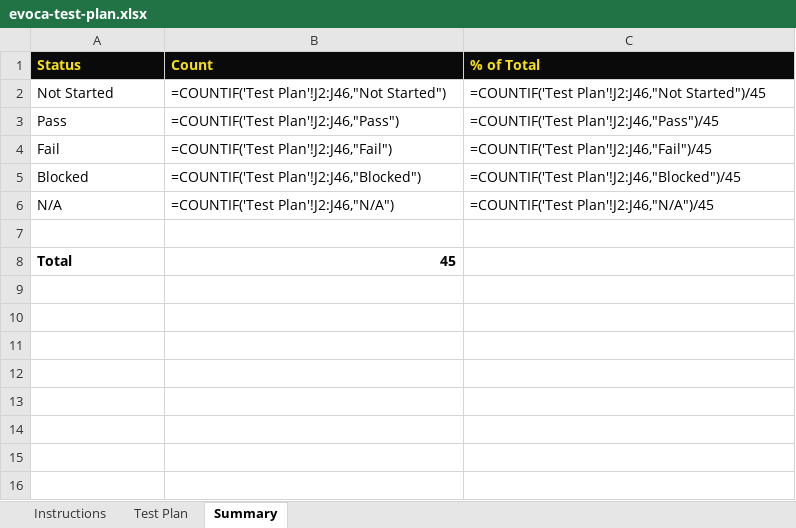
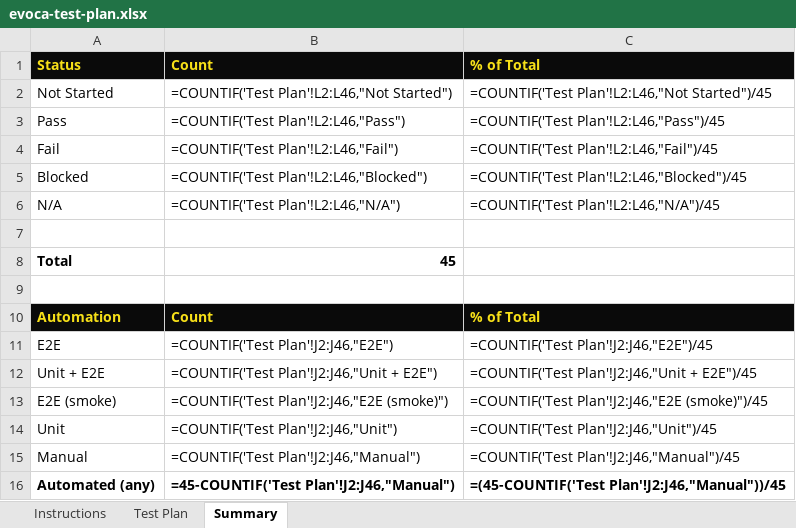
Before and after one commit to SalvadorSC/evoca-dev, an Excel workbook: docs/evoca-test-plan.xlsx, sheet Summary, drawn as a sheet; values as stored, in another font and other column widths than the file's, no borders; formulas without a stored value are shown as written; the diff names each change by its address in the sheet, - before the commit and + after, or states it on an @@ line.

```diff
--- a/docs/evoca-test-plan.xlsx (sheet Summary)
+++ b/docs/evoca-test-plan.xlsx (sheet Summary)
-B2: =COUNTIF('Test Plan'!J2:J46,"Not Started")
+B2: =COUNTIF('Test Plan'!L2:L46,"Not Started")
-C2: =COUNTIF('Test Plan'!J2:J46,"Not Started")/45
+C2: =COUNTIF('Test Plan'!L2:L46,"Not Started")/45
-B3: =COUNTIF('Test Plan'!J2:J46,"Pass")
+B3: =COUNTIF('Test Plan'!L2:L46,"Pass")
-C3: =COUNTIF('Test Plan'!J2:J46,"Pass")/45
+C3: =COUNTIF('Test Plan'!L2:L46,"Pass")/45
-B4: =COUNTIF('Test Plan'!J2:J46,"Fail")
+B4: =COUNTIF('Test Plan'!L2:L46,"Fail")
-C4: =COUNTIF('Test Plan'!J2:J46,"Fail")/45
+C4: =COUNTIF('Test Plan'!L2:L46,"Fail")/45
-B5: =COUNTIF('Test Plan'!J2:J46,"Blocked")
+B5: =COUNTIF('Test Plan'!L2:L46,"Blocked")
-C5: =COUNTIF('Test Plan'!J2:J46,"Blocked")/45
+C5: =COUNTIF('Test Plan'!L2:L46,"Blocked")/45
-B6: =COUNTIF('Test Plan'!J2:J46,"N/A")
+B6: =COUNTIF('Test Plan'!L2:L46,"N/A")
-C6: =COUNTIF('Test Plan'!J2:J46,"N/A")/45
+C6: =COUNTIF('Test Plan'!L2:L46,"N/A")/45
+row 9: (empty)
+row 10: Automation | Count | % of Total
+row 11: E2E | =COUNTIF('Test Plan'!J2:J46,"E2E") | =COUNTIF('Test Plan'!J2:J46,"E2E")/45
+row 12: Unit + E2E | =COUNTIF('Test Plan'!J2:J46,"Unit + E2E") | =COUNTIF('Test Plan'!J2:J46,"Unit + E2E")/45
+row 13: E2E (smoke) | =COUNTIF('Test Plan'!J2:J46,"E2E (smoke)") | =COUNTIF('Test Plan'!J2:J46,"E2E (smoke)")/45
+row 14: Unit | =COUNTIF('Test Plan'!J2:J46,"Unit") | =COUNTIF('Test Plan'!J2:J46,"Unit")/45
+row 15: Manual | =COUNTIF('Test Plan'!J2:J46,"Manual") | =COUNTIF('Test Plan'!J2:J46,"Manual")/45
+row 16: Automated (any) | =45-COUNTIF('Test Plan'!J2:J46,"Manual") | =(45-COUNTIF('Test Plan'!J2:J46,"Manual"))/45
```
Also changed, not shown: sheet Test Plan, sheet Instructions, 11 other files.
